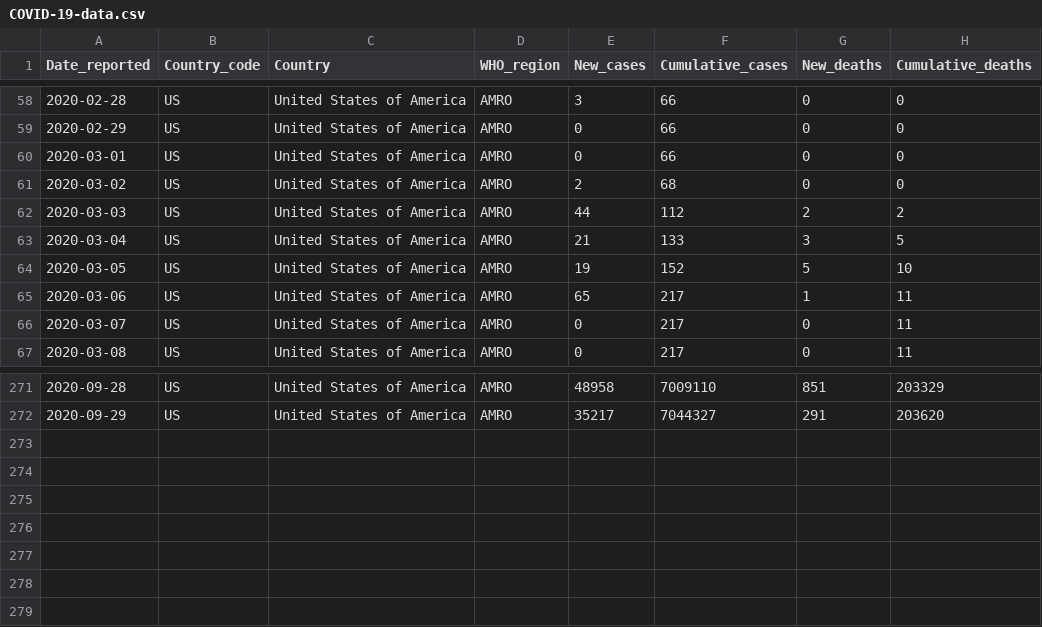
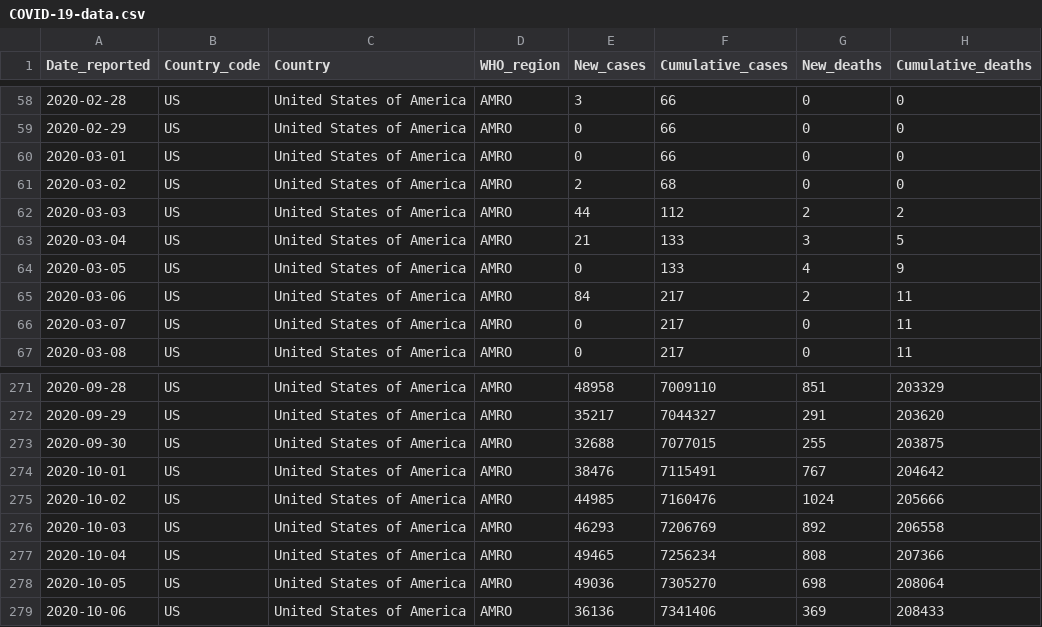
Before and after one commit to rnsavinelli/covid-19, a CSV file: dashboards/United_States_of_America/COVID-19-data.csv, drawn as a sheet; only a part is shown, gaps mark what is left out.

Commit message:
update United_States_of_America

```diff
--- a/dashboards/United_States_of_America/COVID-19-data.csv
+++ b/dashboards/United_States_of_America/COVID-19-data.csv
@@ -63,4 +63,4 @@ Date_reported, Country_code, Country, WHO_region, New_cases, Cumulative_cases, N
 2020-03-04,US,United States of America,AMRO,21,133,3,5
-2020-03-05,US,United States of America,AMRO,19,152,5,10
-2020-03-06,US,United States of America,AMRO,65,217,1,11
+2020-03-05,US,United States of America,AMRO,0,133,4,9
+2020-03-06,US,United States of America,AMRO,84,217,2,11
 2020-03-07,US,United States of America,AMRO,0,217,0,11
@@ -272 +272,8 @@ Date_reported, Country_code, Country, WHO_region, New_cases, Cumulative_cases, N
 2020-09-29,US,United States of America,AMRO,35217,7044327,291,203620
+2020-09-30,US,United States of America,AMRO,32688,7077015,255,203875
+2020-10-01,US,United States of America,AMRO,38476,7115491,767,204642
+2020-10-02,US,United States of America,AMRO,44985,7160476,1024,205666
+2020-10-03,US,United States of America,AMRO,46293,7206769,892,206558
+2020-10-04,US,United States of America,AMRO,49465,7256234,808,207366
+2020-10-05,US,United States of America,AMRO,49036,7305270,698,208064
+2020-10-06,US,United States of America,AMRO,36136,7341406,369,208433
```
Also changed, not shown: 5 other files.
